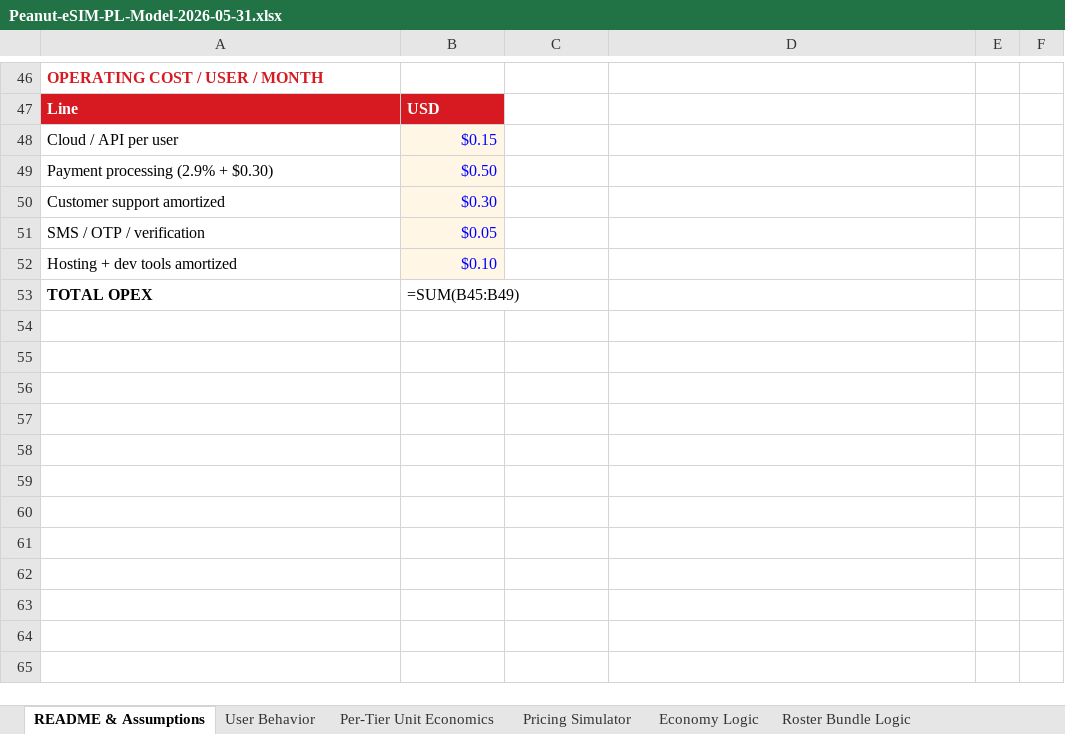
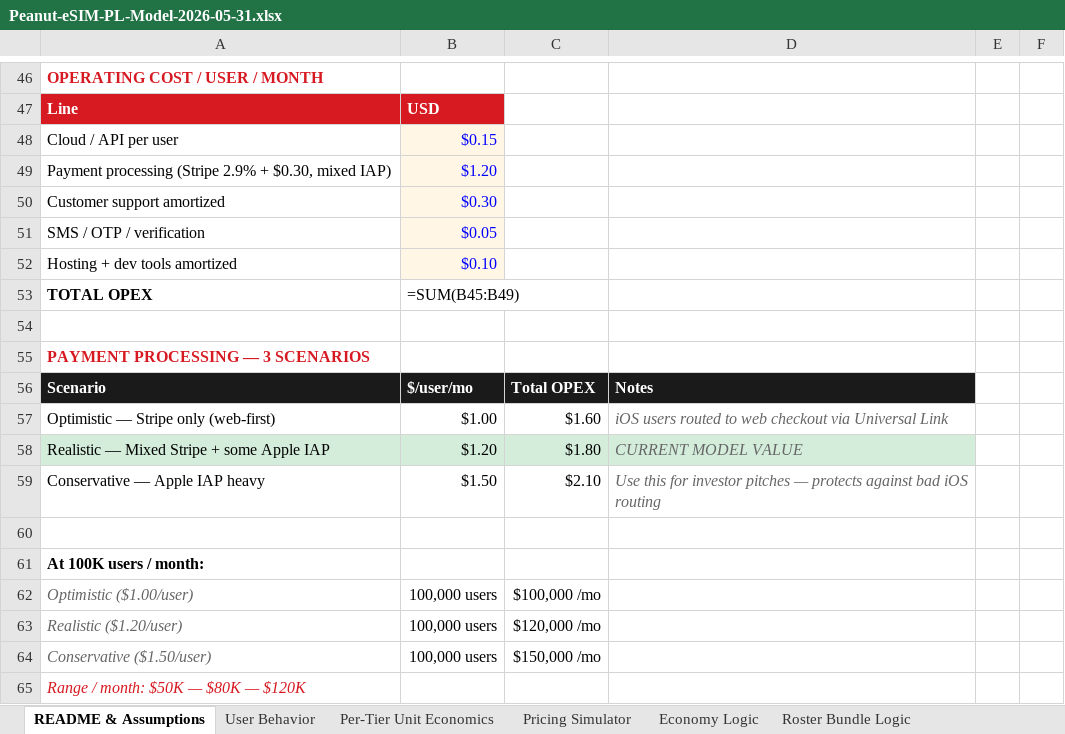
Before and after one commit to peanut-e-sim/peanut-esim-business-overview, an Excel workbook: docs/downloads/Peanut-eSIM-PL-Model-2026-05-31.xlsx, sheet README & Assumptions, drawn as a sheet; only a part is shown, gaps mark what is left out; values as stored, in another font and other column widths than the file's, no borders; formulas without a stored value are shown as written; removed rows and columns are numbered as before the commit, all else as after; the diff names each change by its address in the sheet, - before the commit and + after, or states it on an @@ line.

```diff
--- a/docs/downloads/Peanut-eSIM-PL-Model-2026-05-31.xlsx (sheet README & Assumptions)
+++ b/docs/downloads/Peanut-eSIM-PL-Model-2026-05-31.xlsx (sheet README & Assumptions)
-row 49: Payment processing (2.9% + $0.30) | $0.50
+row 49: Payment processing (Stripe 2.9% + $0.30, mixed IAP) | $1.20
+row 54: (empty)
+row 55: PAYMENT PROCESSING — 3 SCENARIOS
+row 56: Scenario | $/user/mo | Total OPEX | Notes
+row 57: Optimistic — Stripe only (web-first) | $1.00 | $1.60 | iOS users routed to web checkout via Universal Link
+row 58: Realistic — Mixed Stripe + some Apple IAP | $1.20 | $1.80 | CURRENT MODEL VALUE
+row 59: Conservative — Apple IAP heavy | $1.50 | $2.10 | Use this for investor pitches — protects against bad iOS routing
+row 60: (empty)
+row 61: At 100K users / month:
+row 62: Optimistic ($1.00/user) | 100,000 users | $100,000 /mo
+row 63: Realistic ($1.20/user) | 100,000 users | $120,000 /mo
+row 64: Conservative ($1.50/user) | 100,000 users | $150,000 /mo
+row 65: Range / month: $50K — $80K — $120K
```
